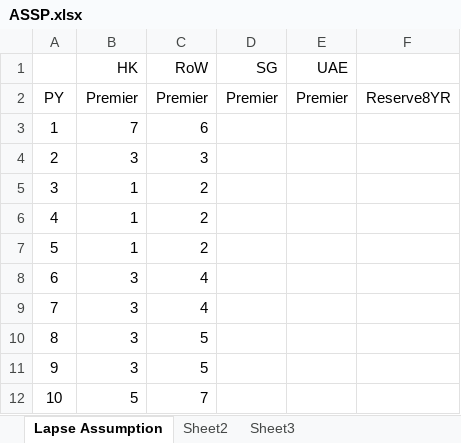
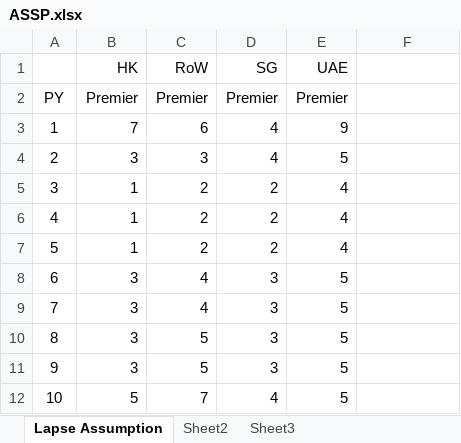
Before and after one commit to xiaohsua/foo, an Excel workbook: ASSP.xlsx, sheet Lapse Assumption, drawn as a sheet; values as stored, in another font and other column widths than the file's, no borders; the diff names each change by its address in the sheet, - before the commit and + after, or states it on an @@ line.

Commit message:
update the excel

```diff
--- a/ASSP.xlsx (sheet Lapse Assumption)
+++ b/ASSP.xlsx (sheet Lapse Assumption)
-F2: Reserve8YR
+F2: (empty)
-D3:D4 (SG): (empty)
+D3:D4 (SG): 4
-E3 (UAE): (empty)
+E3 (UAE): 9
-E4 (UAE): (empty)
+E4 (UAE): 5
-D5:D7 (SG): (empty)
+D5:D7 (SG): 2
-E5:E7 (UAE): (empty)
+E5:E7 (UAE): 4
-D8:D11 (SG): (empty)
+D8:D11 (SG): 3
-E8:E12 (UAE): (empty)
+E8:E12 (UAE): 5
-D12 (SG): (empty)
+D12 (SG): 4
```
Also changed, not shown: 1 other file.
